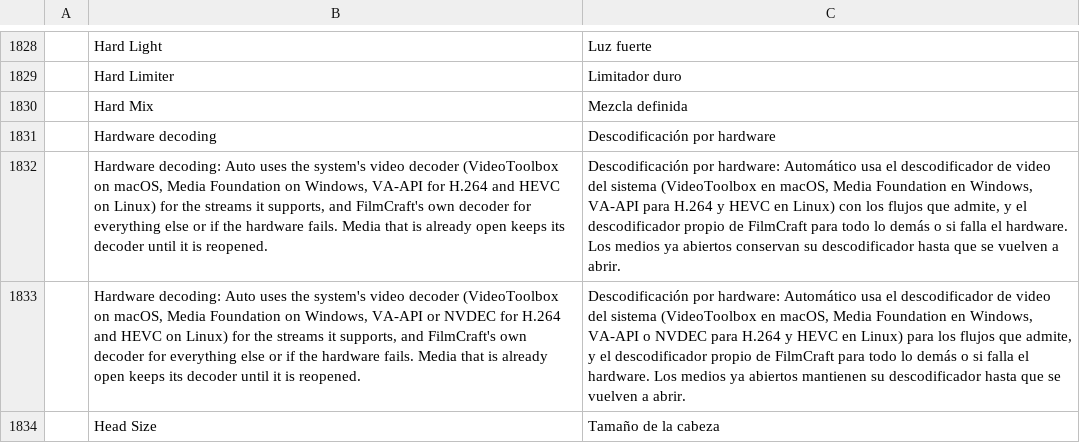
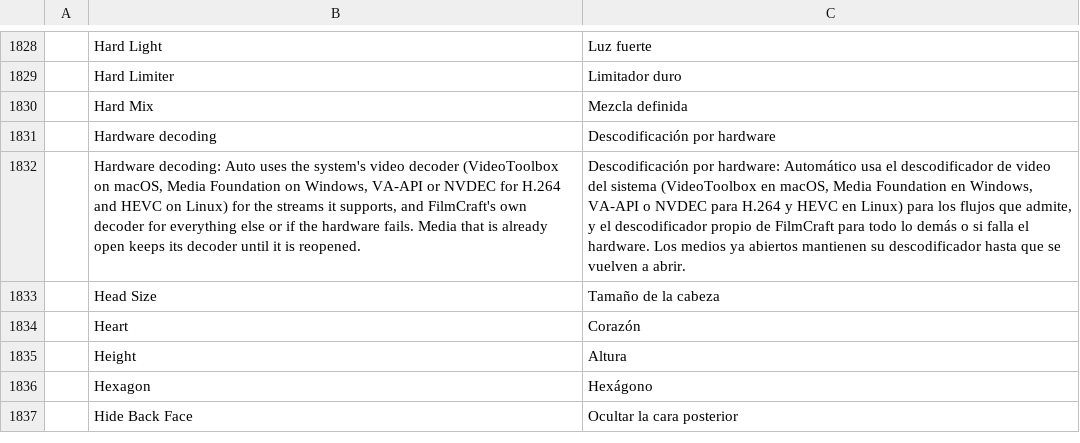
Before and after one commit to 00xJS/filmcraft, a TSV file: crates/ui-egui/src/i18n/es.tsv, drawn as a sheet; only a part is shown, gaps mark what is left out; the shorter side is filled out with more unchanged rows; the diff names each change by its address in the sheet, - before the commit and + after, or states it on an @@ line.

```diff
--- a/crates/ui-egui/src/i18n/es.tsv
+++ b/crates/ui-egui/src/i18n/es.tsv
-row 1832:  | Hardware decoding: Auto uses the system's video decoder (VideoToolbox on macOS, Media Foundation on Windows, VA-API for H.264 and HEVC on Linux) for the streams it supports, and FilmCraft's own decoder for everything else or if the hardware fails. Media that is already open keeps its decoder until it is reopened. | Descodificación por hardware: Automático usa el descodificador de video del sistema (VideoToolbox en macOS, Media Foundation en Windows, VA-API para H.264 y HEVC en Linux) con los flujos que admite, y el descodificador propio de FilmCraft para todo lo demás o si falla el hardware. Los medios ya abiertos conservan su descodificador hasta que se vuelven a abrir.
```
